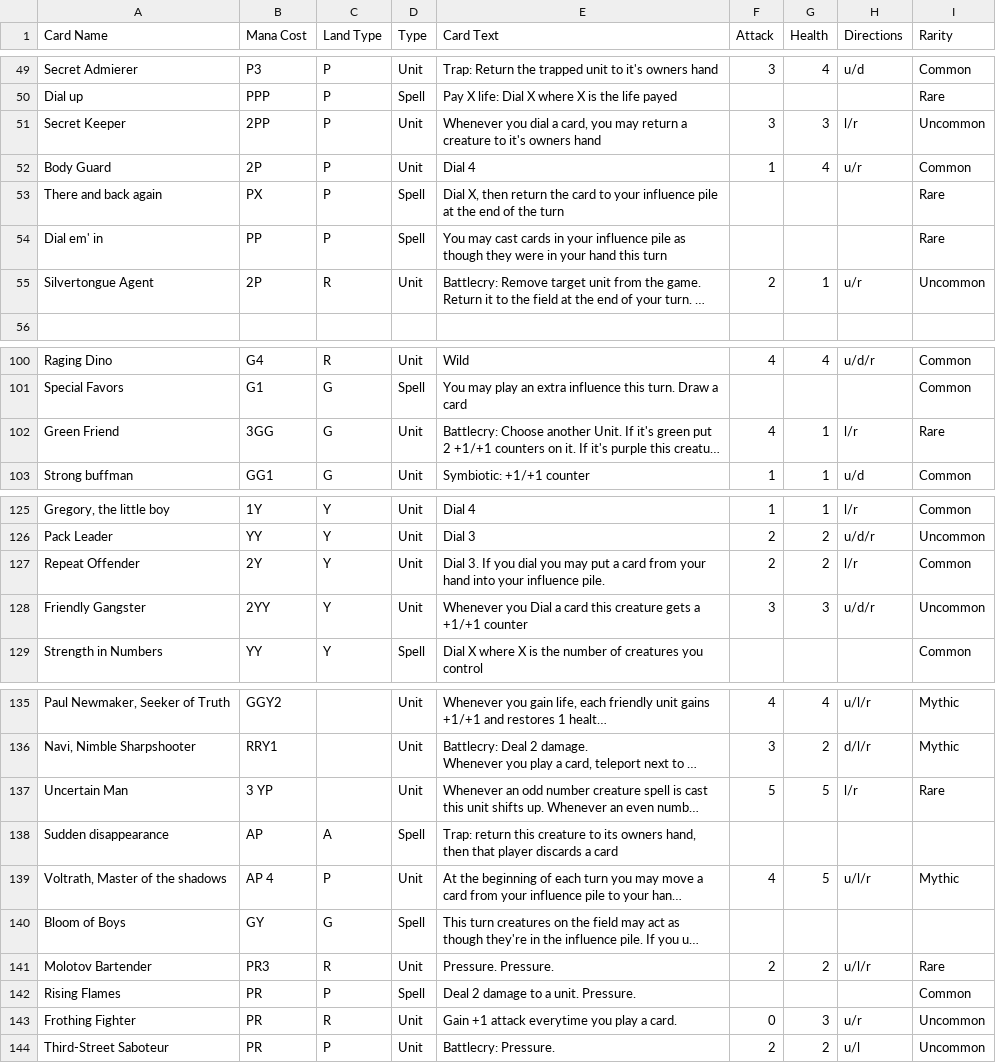
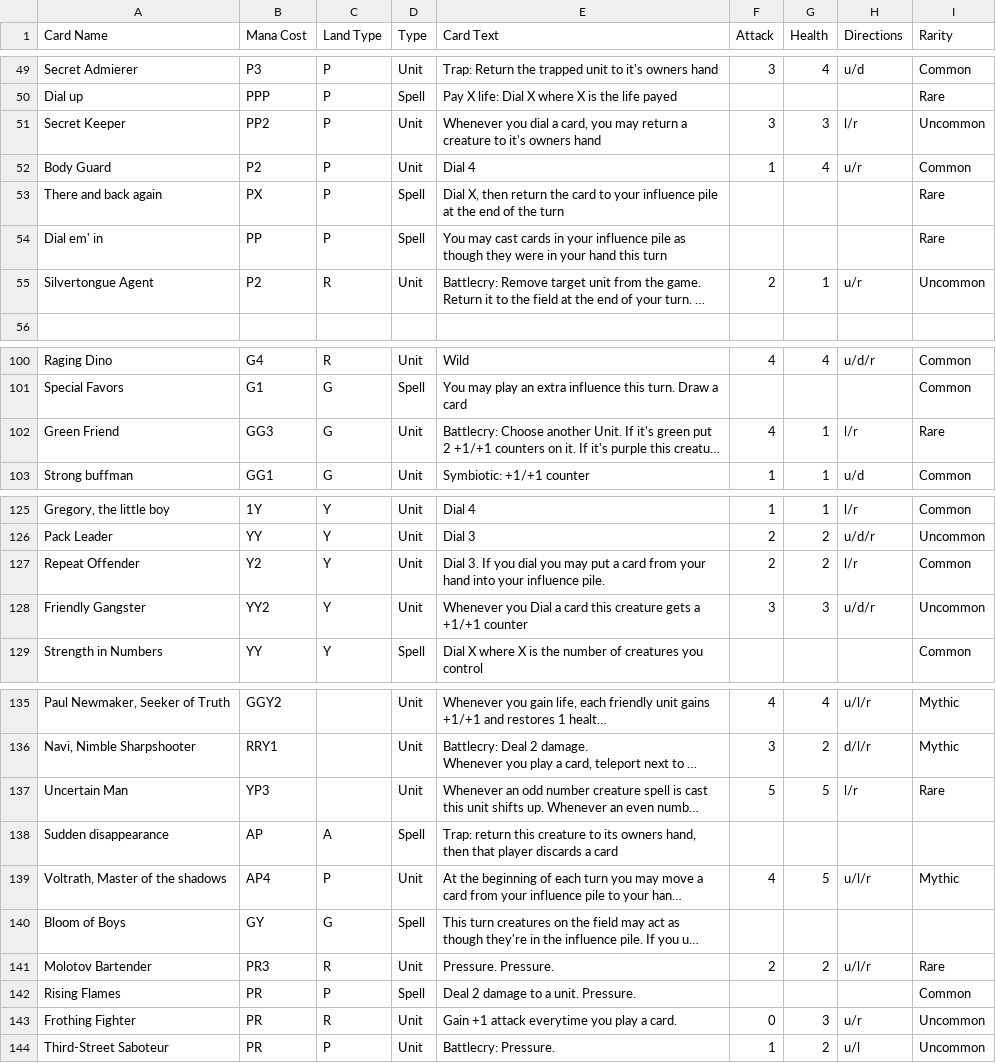
Before and after one commit to Saruto/CoolCardCreator, a CSV file: Assets/StreamingAssets/Card Database.csv, drawn as a sheet; only a part is shown, gaps mark what is left out; long unchanged cells end in …; the diff names each change by its address in the sheet, - before the commit and + after, or states it on an @@ line.

Commit message:
fixed mana symbol orderings, changed balance of silvertongue boi

```diff
--- a/Assets/StreamingAssets/Card Database.csv
+++ b/Assets/StreamingAssets/Card Database.csv
-B51 (Mana Cost): 2PP
+B51 (Mana Cost): PP2
-B52 (Mana Cost): 2P
+B52 (Mana Cost): P2
-B55 (Mana Cost): 2P
+B55 (Mana Cost): P2
-B102 (Mana Cost): 3GG
+B102 (Mana Cost): GG3
-B127 (Mana Cost): 2Y
+B127 (Mana Cost): Y2
-B128 (Mana Cost): 2YY
+B128 (Mana Cost): YY2
-B137 (Mana Cost): 3 YP
+B137 (Mana Cost): YP3
-B139 (Mana Cost): AP 4
+B139 (Mana Cost): AP4
-F144 (Attack): 2
+F144 (Attack): 1
```
